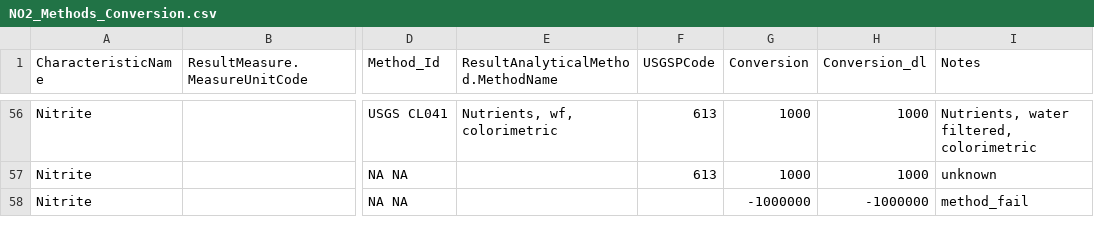
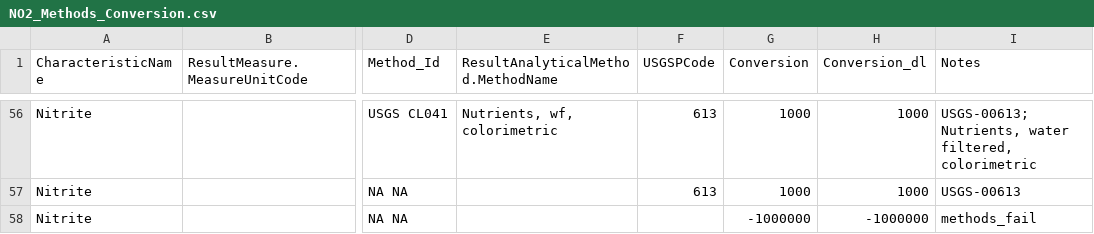
Before and after one commit to cont-limno/lagos_database, a CSV file: conversion_files/NO2_Methods_Conversion.csv, drawn as a sheet; only a part is shown, gaps mark what is left out; the diff covers the shown part only; the diff names each change by its address in the sheet, - before the commit and + after, or states it on an @@ line.

Commit message:
Update NO2_Methods_Conversion.csv
Notes tidied up

```diff
--- a/conversion_files/NO2_Methods_Conversion.csv
+++ b/conversion_files/NO2_Methods_Conversion.csv
-I56 (Notes): Nutrients, water filtered, colorimetric
+I56 (Notes): USGS-00613; Nutrients, water filtered, colorimetric
-I57 (Notes): unknown
+I57 (Notes): USGS-00613
-I58 (Notes): method_fail
+I58 (Notes): methods_fail
```
Also changed, not shown: 68 edited cells elsewhere in this file.
